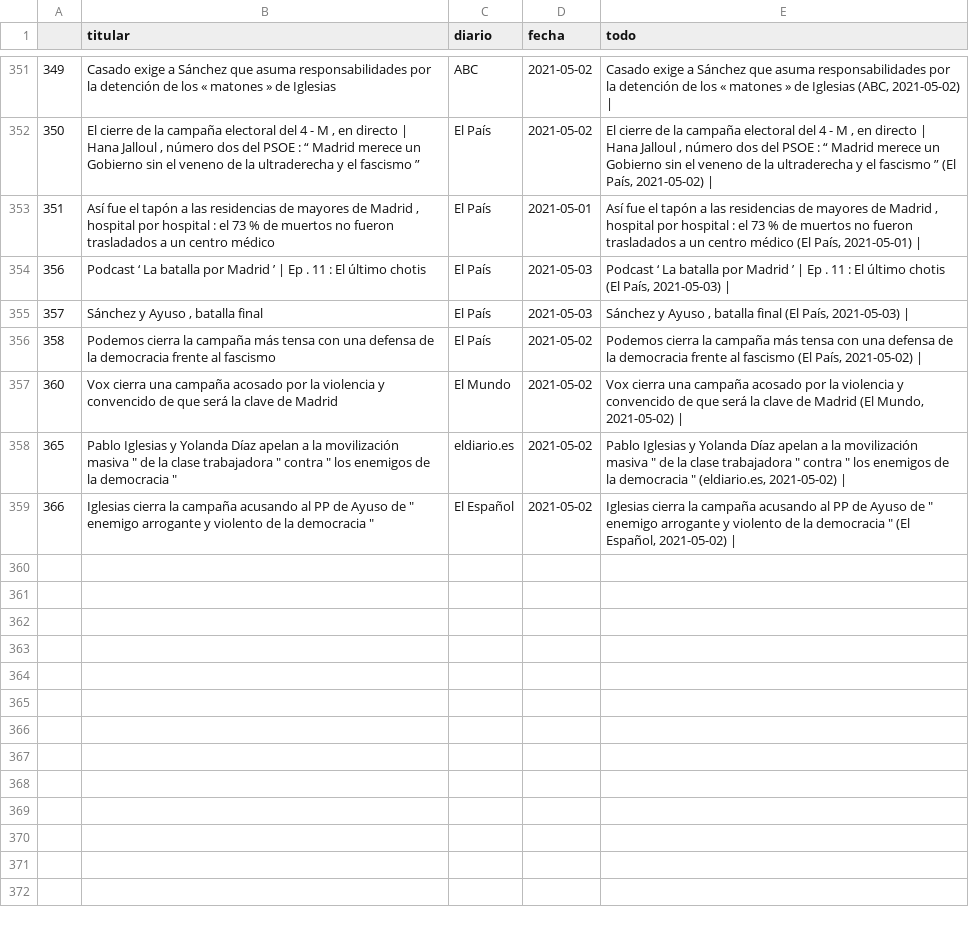
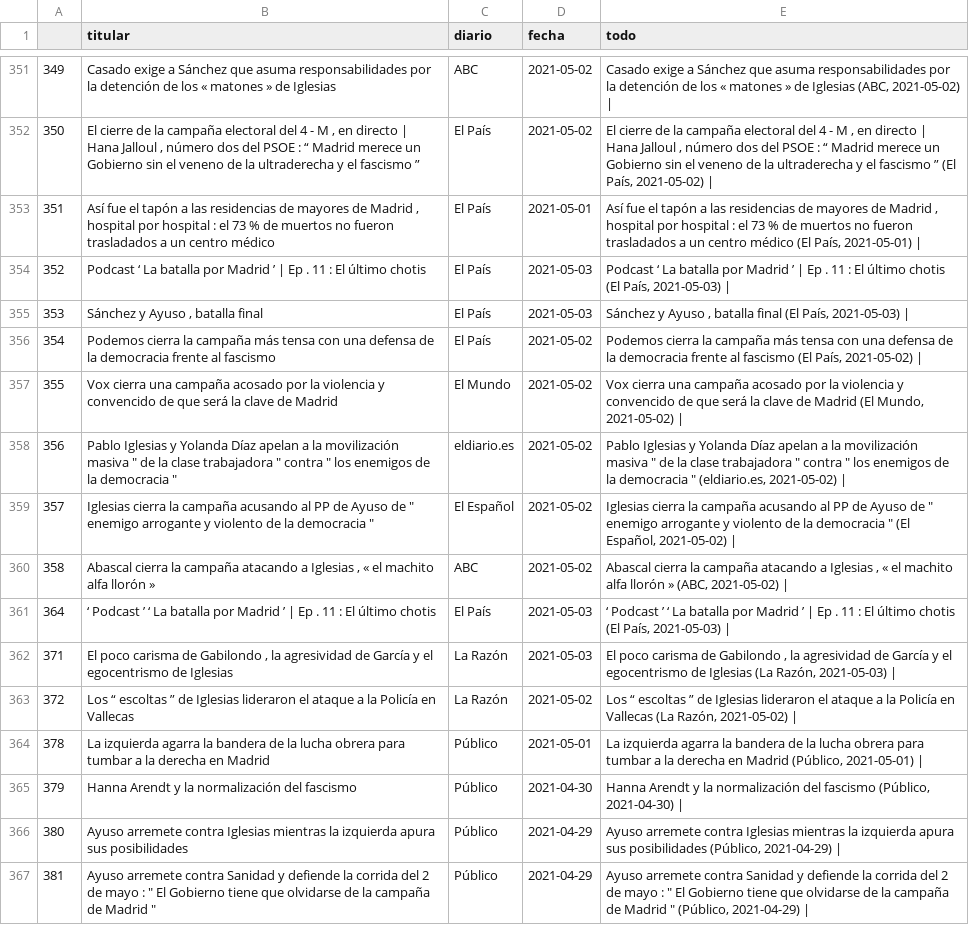
Before and after one commit to pcsanguinetti/elecciones4M, a CSV file: data/noesunaguerra.csv, drawn as a sheet; only a part is shown, gaps mark what is left out; the diff names each change by its address in the sheet, - before the commit and + after, or states it on an @@ line.

```diff
--- a/data/noesunaguerra.csv
+++ b/data/noesunaguerra.csv
@@ column A renumbered between rows 354 and 359 @@
+row 360: 358 | Abascal cierra la campaña atacando a Iglesias , « el machito alfa llorón » | ABC | 2021-05-02 | Abascal cierra la campaña atacando a Iglesias , « el machito alfa llorón » (ABC, 2021-05-02)
+row 361: 364 | ‘ Podcast ’ ‘ La batalla por Madrid ’ | Ep . 11 : El último chotis | El País | 2021-05-03 | ‘ Podcast ’ ‘ La batalla por Madrid ’ | Ep . 11 : El último chotis (El País, 2021-05-03)
+row 362: 371 | El poco carisma de Gabilondo , la agresividad de García y el egocentrismo de Iglesias | La Razón | 2021-05-03 | El poco carisma de Gabilondo , la agresividad de García y el egocentrismo de Iglesias (La Razón, 2021-05-03)
+row 363: 372 | Los “ escoltas ” de Iglesias lideraron el ataque a la Policía en Vallecas | La Razón | 2021-05-02 | Los “ escoltas ” de Iglesias lideraron el ataque a la Policía en Vallecas (La Razón, 2021-05-02)
+row 364: 378 | La izquierda agarra la bandera de la lucha obrera para tumbar a la derecha en Madrid | Público | 2021-05-01 | La izquierda agarra la bandera de la lucha obrera para tumbar a la derecha en Madrid (Público, 2021-05-01)
+row 365: 379 | Hanna Arendt y la normalización del fascismo | Público | 2021-04-30 | Hanna Arendt y la normalización del fascismo (Público, 2021-04-30)
+row 366: 380 | Ayuso arremete contra Iglesias mientras la izquierda apura sus posibilidades | Público | 2021-04-29 | Ayuso arremete contra Iglesias mientras la izquierda apura sus posibilidades (Público, 2021-04-29)
+row 367: 381 | Ayuso arremete contra Sanidad y defiende la corrida del 2 de mayo : " El Gobierno tiene que olvidarse de la campaña de Madrid " | Público | 2021-04-29 | Ayuso arremete contra Sanidad y defiende la corrida del 2 de mayo : " El Gobierno tiene que olvidarse de la campaña de Madrid " (Público, 2021-04-29)
```
Also changed, not shown: data/belicas.csv, data/resumen.csv, 1 other file.
